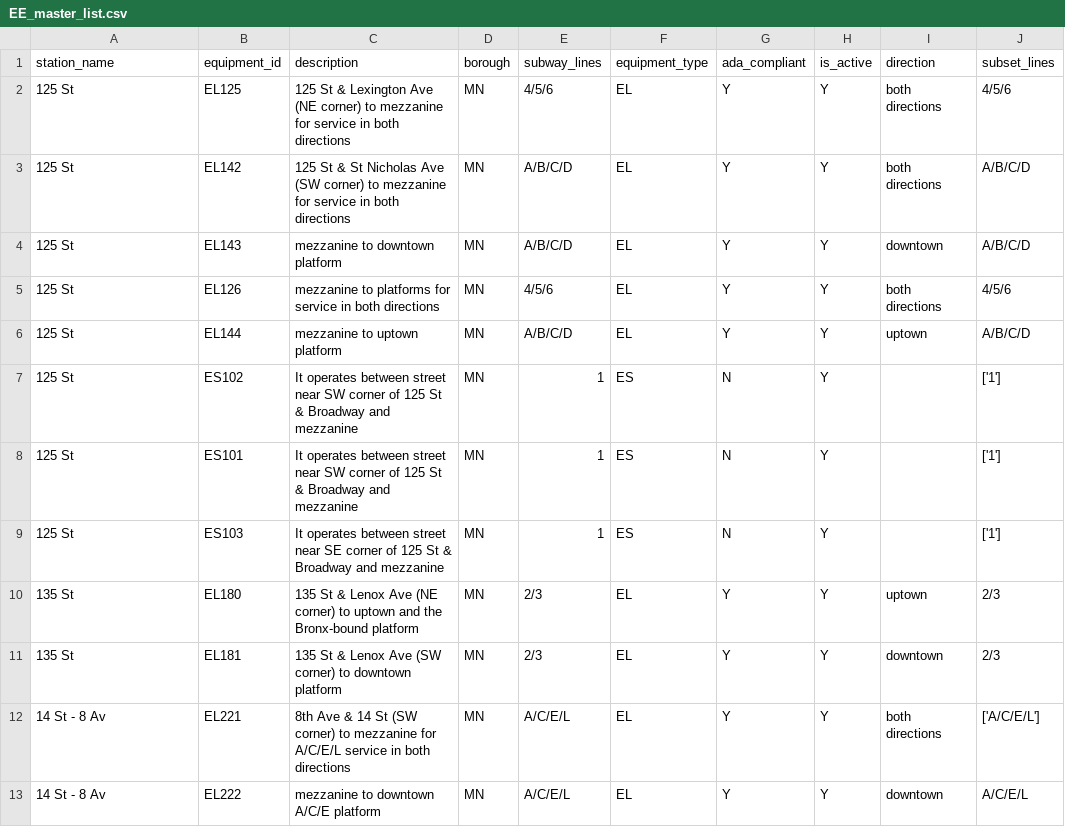
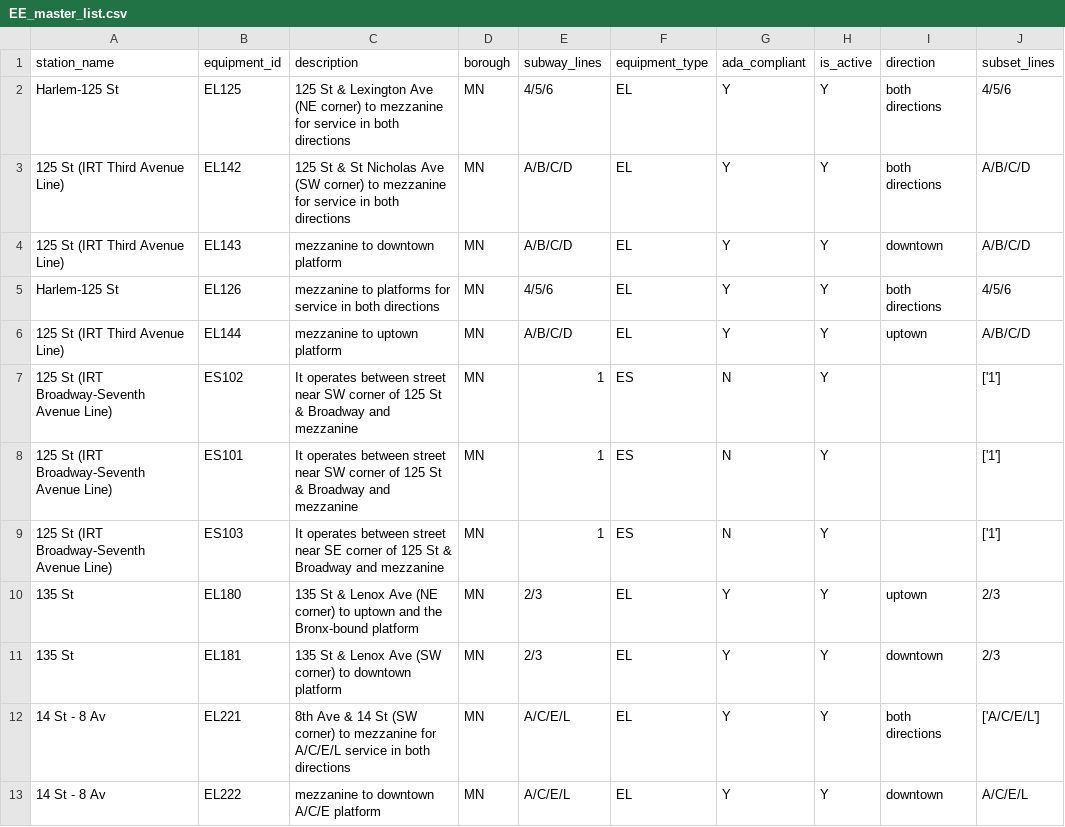
Before and after one commit to tsdataclinic/mta, a CSV file: data/raw/EE_master_list.csv, drawn as a sheet; only a part is shown; the diff names each change by its address in the sheet, - before the commit and + after, or states it on an @@ line.

```diff
--- a/data/raw/EE_master_list.csv
+++ b/data/raw/EE_master_list.csv
-A2 (station_name): 125 St
+A2 (station_name): Harlem-125 St
-A3:A4 (station_name): 125 St
+A3:A4 (station_name): 125 St (IRT Third Avenue Line)
-A5 (station_name): 125 St
+A5 (station_name): Harlem-125 St
-A6 (station_name): 125 St
+A6 (station_name): 125 St (IRT Third Avenue Line)
-A7:A9 (station_name): 125 St
+A7:A9 (station_name): 125 St (IRT Broadway-Seventh Avenue Line)
```
Also changed, not shown: data/processed/stationgraph/edgelist_w_pid.csv, data/processed/stationgraph/elevator-importance.csv, 9 other files.
